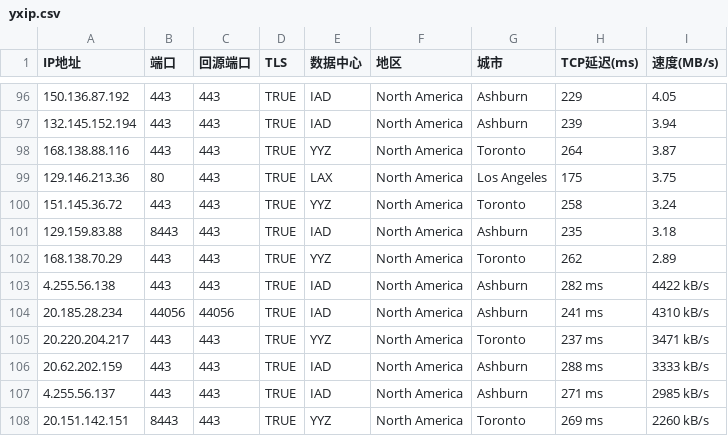
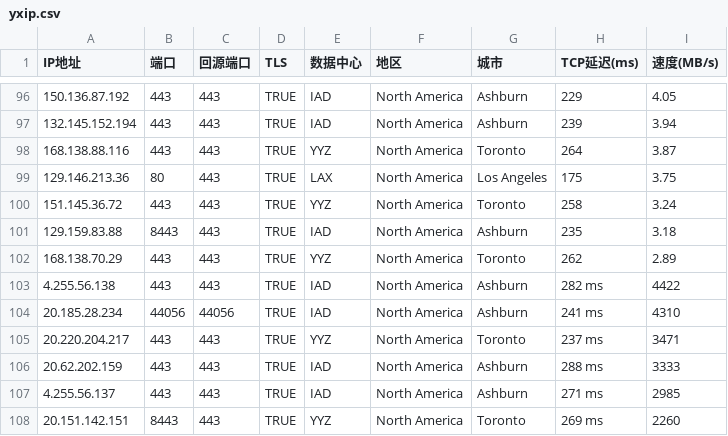
Before and after one commit to jmmail/yxip, a CSV file: yxip.csv, drawn as a sheet; only a part is shown, gaps mark what is left out.

Commit message:
Update yxip.csv

```diff
--- a/yxip.csv
+++ b/yxip.csv
@@ -102,7 +102,7 @@ IP地址,端口,回源端口,TLS,数据中心,地区,城市,TCP延迟(ms),速度
 168.138.70.29,443,443,TRUE,YYZ,North America,Toronto,262,2.89
-4.255.56.138,443,443,TRUE,IAD,North America,Ashburn,282 ms,4422 kB/s
-20.185.28.234,44056,44056,TRUE,IAD,North America,Ashburn,241 ms,4310 kB/s
-20.220.204.217,443,443,TRUE,YYZ,North America,Toronto,237 ms,3471 kB/s
-20.62.202.159,443,443,TRUE,IAD,North America,Ashburn,288 ms,3333 kB/s
-4.255.56.137,443,443,TRUE,IAD,North America,Ashburn,271 ms,2985 kB/s
-20.151.142.151,8443,443,TRUE,YYZ,North America,Toronto,269 ms,2260 kB/s
+4.255.56.138,443,443,TRUE,IAD,North America,Ashburn,282 ms,4422
+20.185.28.234,44056,44056,TRUE,IAD,North America,Ashburn,241 ms,4310
+20.220.204.217,443,443,TRUE,YYZ,North America,Toronto,237 ms,3471
+20.62.202.159,443,443,TRUE,IAD,North America,Ashburn,288 ms,3333
+4.255.56.137,443,443,TRUE,IAD,North America,Ashburn,271 ms,2985
+20.151.142.151,8443,443,TRUE,YYZ,North America,Toronto,269 ms,2260
```
